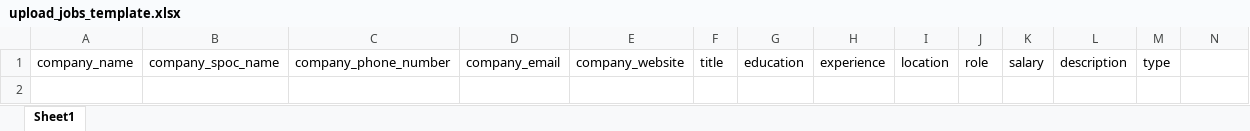
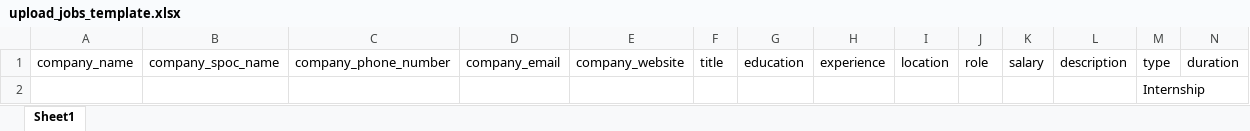
Before and after one commit to raja8807/jobthalam-demo, an Excel workbook: public/templates/upload_jobs_template.xlsx, sheet Sheet1, drawn as a sheet; values as stored, in another font and other column widths than the file's, no borders; the diff names each change by its address in the sheet, - before the commit and + after, or states it on an @@ line.

```diff
--- a/public/templates/upload_jobs_template.xlsx (sheet Sheet1)
+++ b/public/templates/upload_jobs_template.xlsx (sheet Sheet1)
-N1: (empty)
+N1: duration
+row 2:  |  |  |  |  |  |  |  |  |  |  |  | Internship
```
Also changed, not shown: 9 other files.
